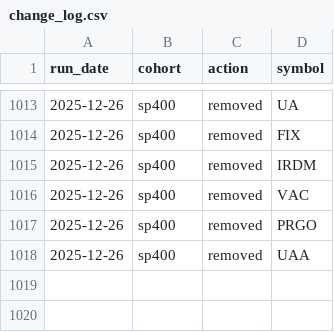
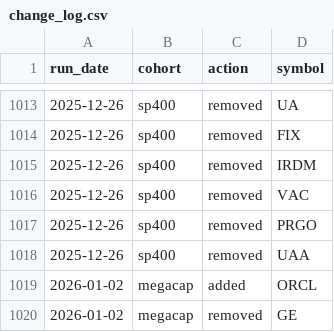
Before and after one commit to zacseidel/momentum6, a CSV file: data/universe/change_log.csv, drawn as a sheet; only a part is shown, gaps mark what is left out.

```diff
--- a/data/universe/change_log.csv
+++ b/data/universe/change_log.csv
@@ -1018 +1018,3 @@ run_date,cohort,action,symbol
 2025-12-26,sp400,removed,UAA
+2026-01-02,megacap,added,ORCL
+2026-01-02,megacap,removed,GE
```
Also changed, not shown: data/universe/megacap.csv, data/universe/sp400.csv, 4 other files.
